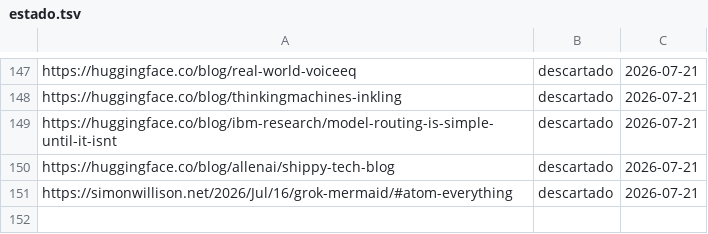
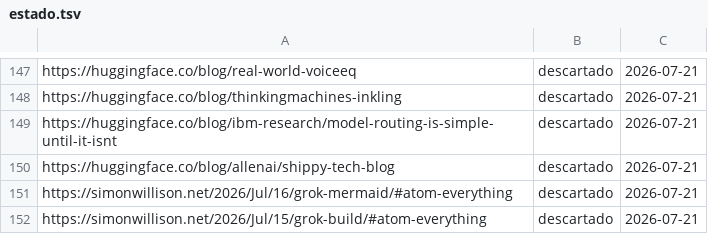
Before and after one commit to proyectotestbuk/radar-ia, a TSV file: docs/estado.tsv, drawn as a sheet; only a part is shown, gaps mark what is left out; the diff names each change by its address in the sheet, - before the commit and + after, or states it on an @@ line.

Commit message:
estado: 2026-07-21 08:34

```diff
--- a/docs/estado.tsv
+++ b/docs/estado.tsv
+row 152: https://simonwillison.net/2026/Jul/15/grok-build/#atom-everything | descartado | 2026-07-21
```
